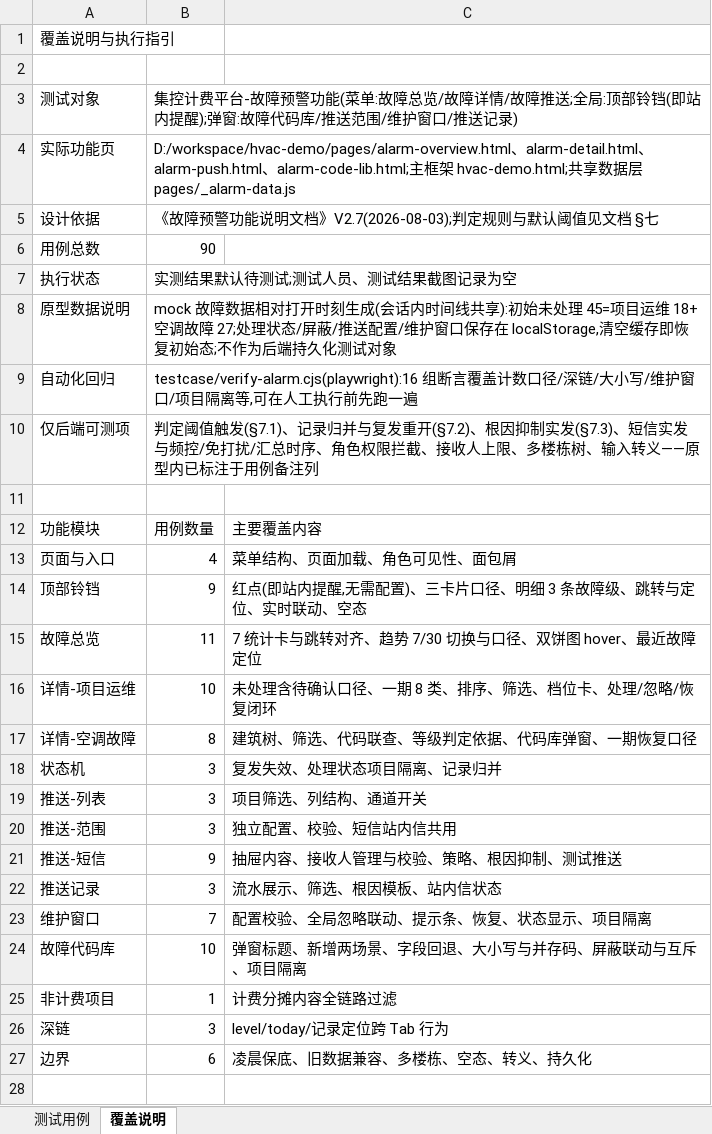
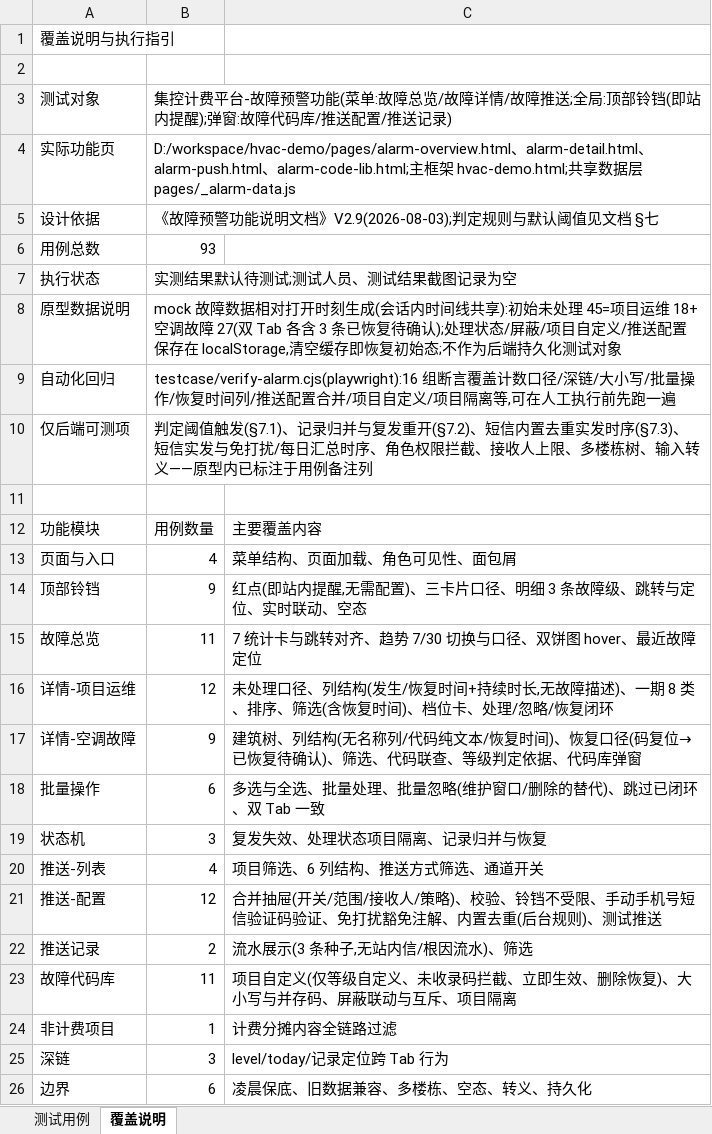
Before and after one commit to hidingwenwu/hvac-demo, an Excel workbook: testcase/故障预警功能测试用例.xlsx, sheet 覆盖说明, drawn as a sheet; values as stored, in another font and other column widths than the file's, no borders; removed rows and columns are numbered as before the commit, all else as after; the diff names each change by its address in the sheet, - before the commit and + after, or states it on an @@ line.

```diff
--- a/testcase/故障预警功能测试用例.xlsx (sheet 覆盖说明)
+++ b/testcase/故障预警功能测试用例.xlsx (sheet 覆盖说明)
-B3: …库/推送范围/维护窗口/推送记…
+B3: …库/推送配置/推送记…
-B5: 《故障预警功能说明文档》V2.7(2026-08-03);判定规则与默认阈值见文档 §七
+B5: 《故障预警功能说明文档》V2.9(2026-08-03);判定规则与默认阈值见文档 §七
-B6: 90
+B6: 93
-B8: …调故障 27;处理状态/屏蔽/推送配置/维护窗口保存在…
+B8: …调故障 27(双 Tab 各含 3 条已恢复待确认);处理状态/屏蔽/项目自定义/推送配置保存在…
-B9: …大小写/维护窗口/项目隔…
+B9: …大小写/批量操作/恢复时间列/推送配置合并/项目自定义/项目隔…
-B10: …重开(§7.2)、根因抑制实发(§7.3)、短信实发与频控/免打扰/汇总时序…
+B10: …重开(§7.2)、短信内置去重实发时序(§7.3)、短信实发与免打扰/每日汇总时序…
-B16: 10
+B16: 12
-C16: 未处理含待确认口径、一期 8 类、排序、筛选、档位卡…
+C16: 未处理口径、列结构(发生/恢复时间+持续时长,无故障描述)、一期 8 类、排序、筛选(含恢复时间)、档位卡…
-B17: 8
+B17: 9
-C17: 建筑树、筛选、代码联查、等级判定依据、代码库弹窗、一期恢复口径
+C17: 建筑树、列结构(无名称列/代码纯文本/恢复时间)、恢复口径(码复位→已恢复待确认)、筛选、代码联查、等级判定依据、代码库弹窗
+row 18: 批量操作 | 6 | 多选与全选、批量处理、批量忽略(维护窗口/删除的替代)、跳过已闭环、双 Tab 一致
-C19: 复发失效、处理状态项目隔离、记录归并
+C19: 复发失效、处理状态项目隔离、记录归并与恢复
-B20: 3
+B20: 4
-C20: 项目筛选、列结构、通道开关
+C20: 项目筛选、6 列结构、推送方式筛选、通道开关
-row 20: 推送-范围 | 3 | 独立配置、校验、短信站内信共用
-row 21: 推送-短信 | 9 | 抽屉内容、接收人管理与校验、策略、根因抑制、测试推送
+row 21: 推送-配置 | 12 | 合并抽屉(开关/范围/接收人/策略)、校验、铃铛不受限、手动手机号短信验证码验证、免打扰豁免注解、内置去重(后台规则)、测试推送
-B22: 3
+B22: 2
-C22: 流水展示、筛选、根因模板、站内信状态
+C22: 流水展示(3 条种子,无站内信/根因流水)、筛选
-row 23: 维护窗口 | 7 | 配置校验、全局忽略联动、提示条、恢复、状态显示、项目隔离
-B23: 10
+B23: 11
-C23: 弹窗标题、新增两场景、字段回退、大小写与并存码、屏蔽联动与互斥、项目隔离
+C23: 项目自定义(仅等级自定义、未收录码拦截、立即生效、删除恢复)、大小写与并存码、屏蔽联动与互斥、项目隔离
```
Also changed, not shown: sheet 测试用例, 7 other files.
